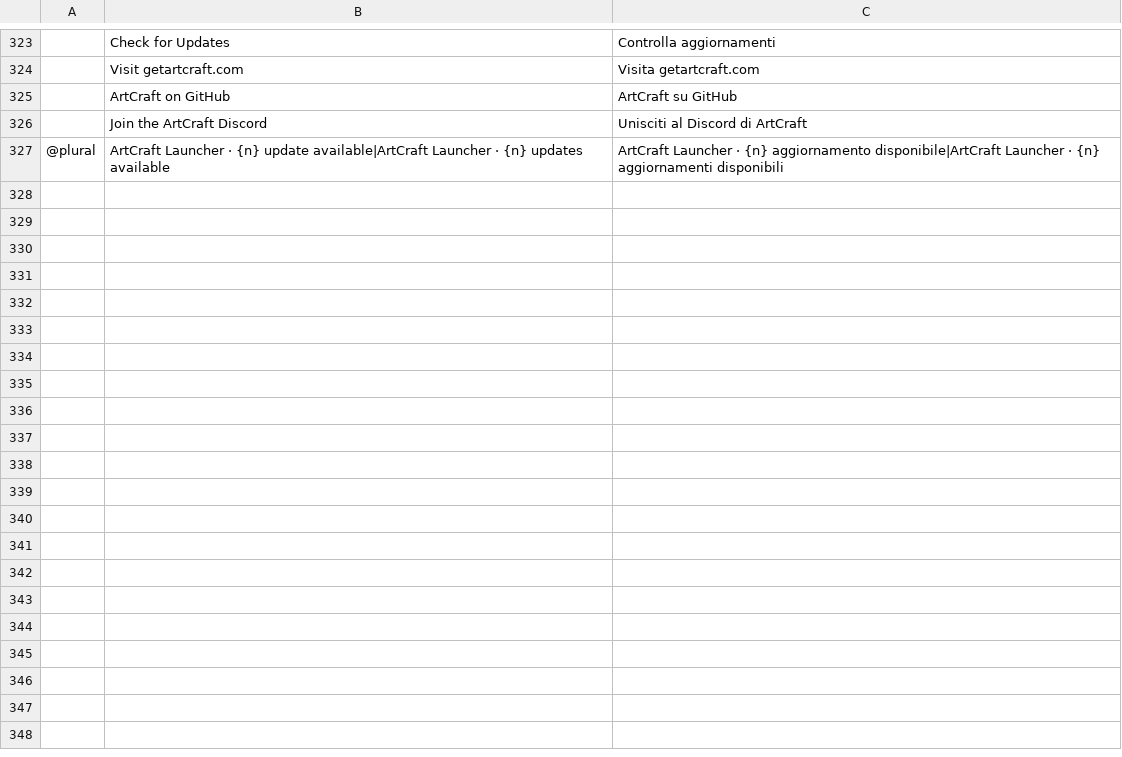
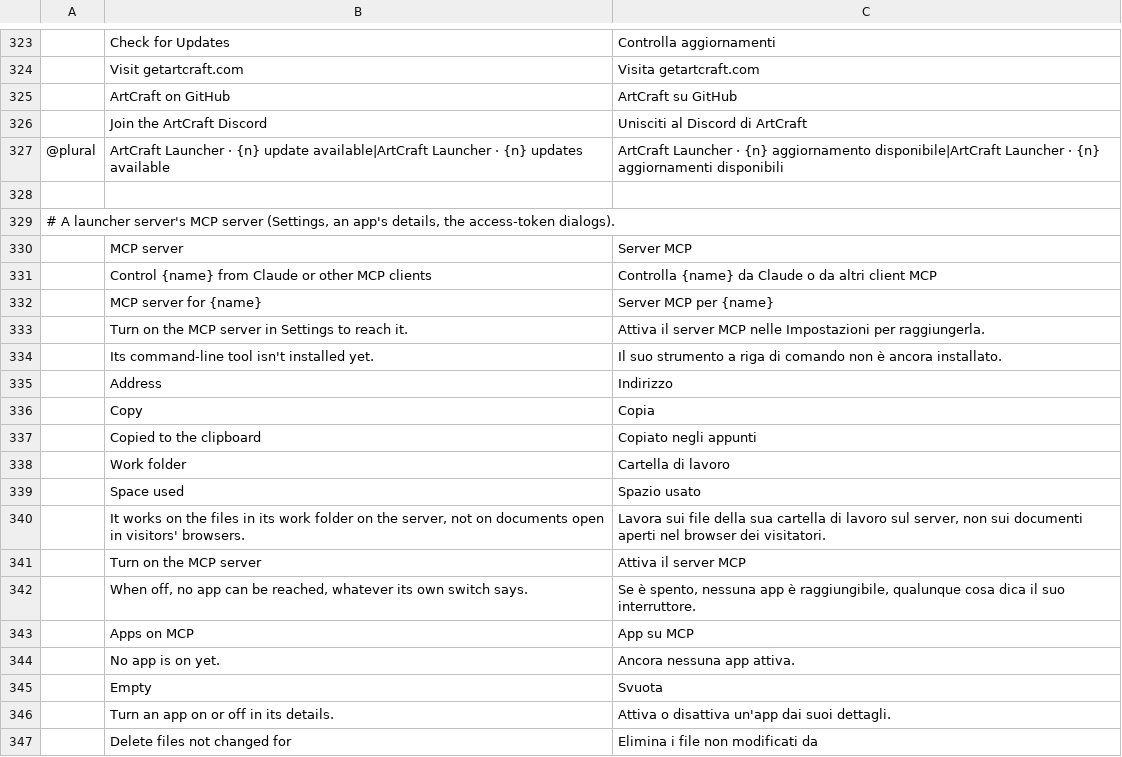
Before and after one commit to mccoy88f/craft-launcher-docker, a TSV file: crates/ui-egui/src/i18n/it.tsv, drawn as a sheet; only a part is shown, gaps mark what is left out; the diff covers the shown part only; the diff names each change by its address in the sheet, - before the commit and + after, or states it on an @@ line.

```diff
--- a/crates/ui-egui/src/i18n/it.tsv
+++ b/crates/ui-egui/src/i18n/it.tsv
+row 328: (empty)
+row 329: # A launcher server's MCP server (Settings, an app's details, the access-token dialogs).
+row 330:  | MCP server | Server MCP
+row 331:  | Control {name} from Claude or other MCP clients | Controlla {name} da Claude o da altri client MCP
+row 332:  | MCP server for {name} | Server MCP per {name}
+row 333:  | Turn on the MCP server in Settings to reach it. | Attiva il server MCP nelle Impostazioni per raggiungerla.
+row 334:  | Its command-line tool isn't installed yet. | Il suo strumento a riga di comando non è ancora installato.
+row 335:  | Address | Indirizzo
+row 336:  | Copy | Copia
+row 337:  | Copied to the clipboard | Copiato negli appunti
+row 338:  | Work folder | Cartella di lavoro
+row 339:  | Space used | Spazio usato
+row 340:  | It works on the files in its work folder on the server, not on documents open in visitors' browsers. | Lavora sui file della sua cartella di lavoro sul server, non sui documenti aperti nel browser dei visitatori.
+row 341:  | Turn on the MCP server | Attiva il server MCP
+row 342:  | When off, no app can be reached, whatever its own switch says. | Se è spento, nessuna app è raggiungibile, qualunque cosa dica il suo interruttore.
+row 343:  | Apps on MCP | App su MCP
+row 344:  | No app is on yet. | Ancora nessuna app attiva.
+row 345:  | Empty | Svuota
+row 346:  | Turn an app on or off in its details. | Attiva o disattiva un'app dai suoi dettagli.
+row 347:  | Delete files not changed for | Elimina i file non modificati da
```
Also changed, not shown: 22 added rows elsewhere in this file, 35 other files.
